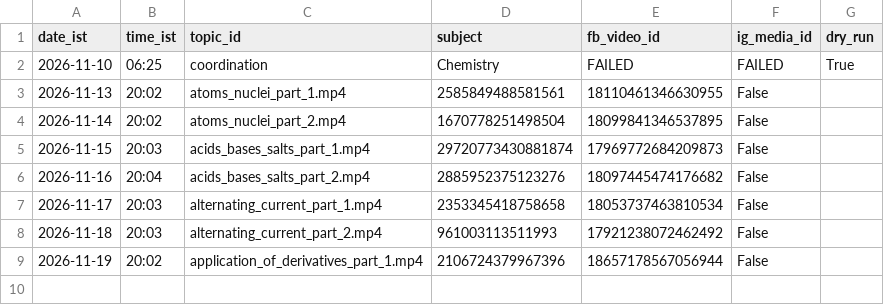
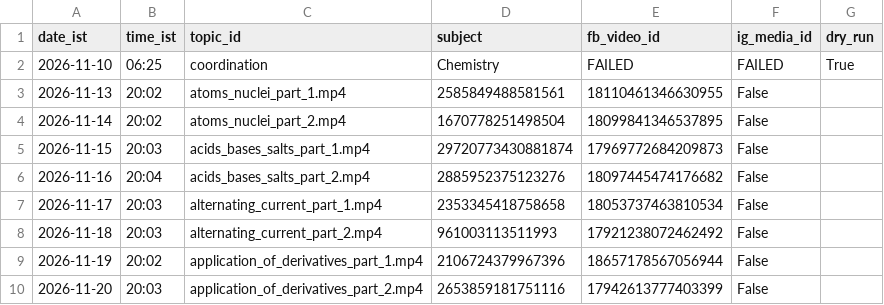
Before and after one commit to compukidsdgp-creator/CBSE-PORTAL, a CSV file: formula-posts/reel_log.csv, drawn as a sheet.

```diff
--- a/formula-posts/reel_log.csv
+++ b/formula-posts/reel_log.csv
@@ -9 +9,2 @@ date_ist,time_ist,topic_id,subject,fb_video_id,ig_media_id,dry_run
 2026-11-19,20:02,application_of_derivatives_part_1.mp4,2106724379967396,18657178567056944,False
+2026-11-20,20:03,application_of_derivatives_part_2.mp4,2653859181751116,17942613777403399,False
```
Also changed, not shown: formula-posts/post_log.csv, 4 other files.
